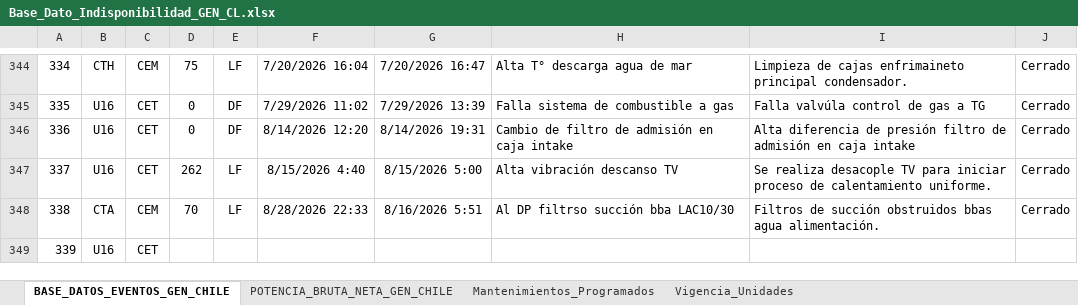
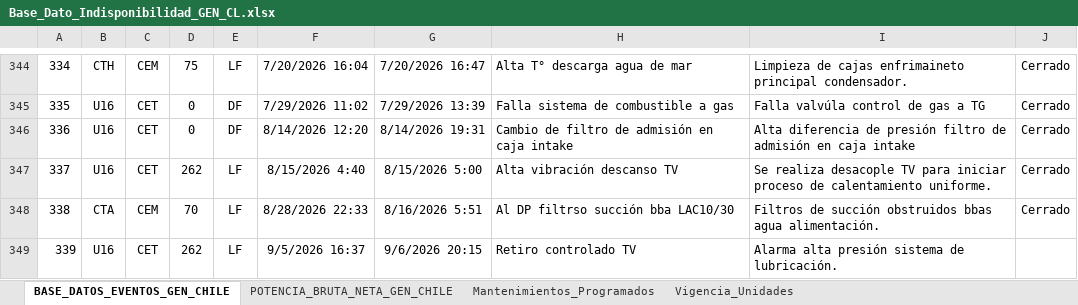
Before and after one commit to auxchecho/gen-cl-indisponibilidad, an Excel workbook: Base_Dato_Indisponibilidad_GEN_CL.xlsx, sheet BASE_DATOS_EVENTOS_GEN_CHILE, drawn as a sheet; only a part is shown, gaps mark what is left out; values as stored, in another font and other column widths than the file's, no borders; charts and pictures and table styles not drawn; the diff names each change by its address in the sheet, - before the commit and + after, or states it on an @@ line.

Commit message:
Actualización automática desde SharePoint

```diff
--- a/Base_Dato_Indisponibilidad_GEN_CL.xlsx (sheet BASE_DATOS_EVENTOS_GEN_CHILE)
+++ b/Base_Dato_Indisponibilidad_GEN_CL.xlsx (sheet BASE_DATOS_EVENTOS_GEN_CHILE)
-D349: (empty)
+D349: 262
-E349: (empty)
+E349: LF
-F349: (empty)
+F349: 9/5/2026 16:37
-G349: (empty)
+G349: 9/6/2026 20:15
-H349: (empty)
+H349: Retiro controlado TV
-I349: (empty)
+I349: Alarma alta presión sistema de lubricación.
```
